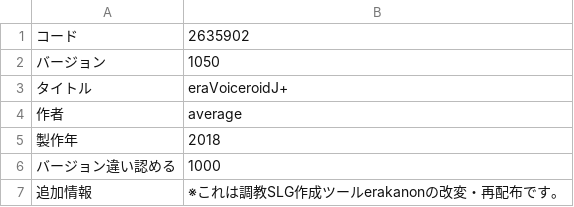
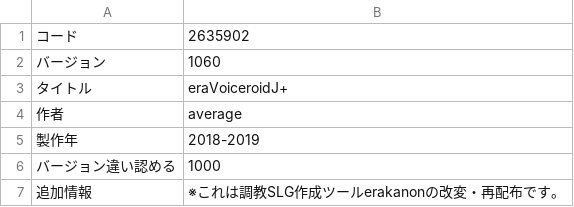
Before and after one commit to average34/eraVoiceroidJplus, a CSV file: CSV/GameBase.csv, drawn as a sheet.

```diff
--- a/CSV/GameBase.csv
+++ b/CSV/GameBase.csv
@@ -1,6 +1,6 @@
 コード,2635902
-バージョン,1050
+バージョン,1060
 タイトル,eraVoiceroidJ+
 作者,average
-製作年,2018
+製作年,2018-2019
 バージョン違い認める,1000
```
Also changed, not shown: CSV/Chara11.csv, CSV/Chara80.csv, 17 other files.
